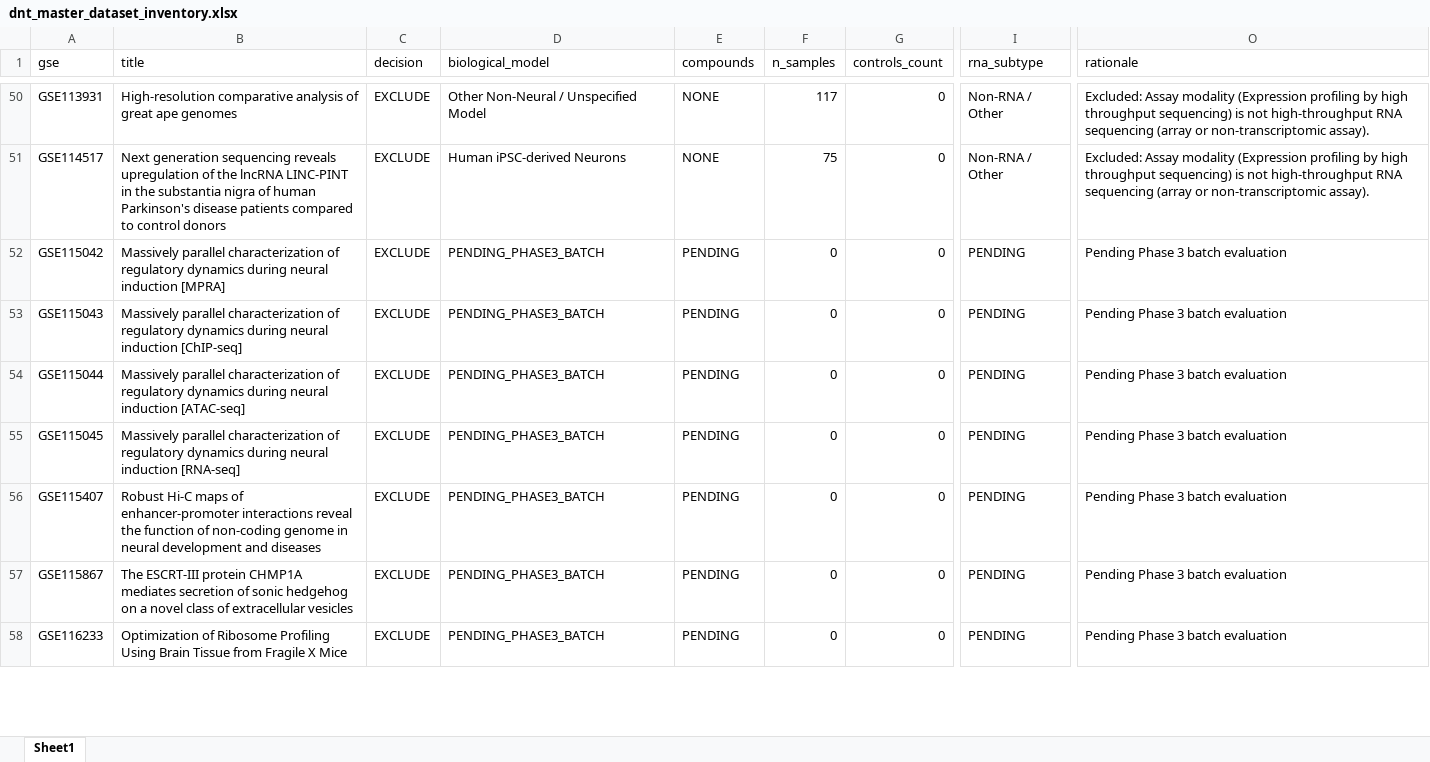
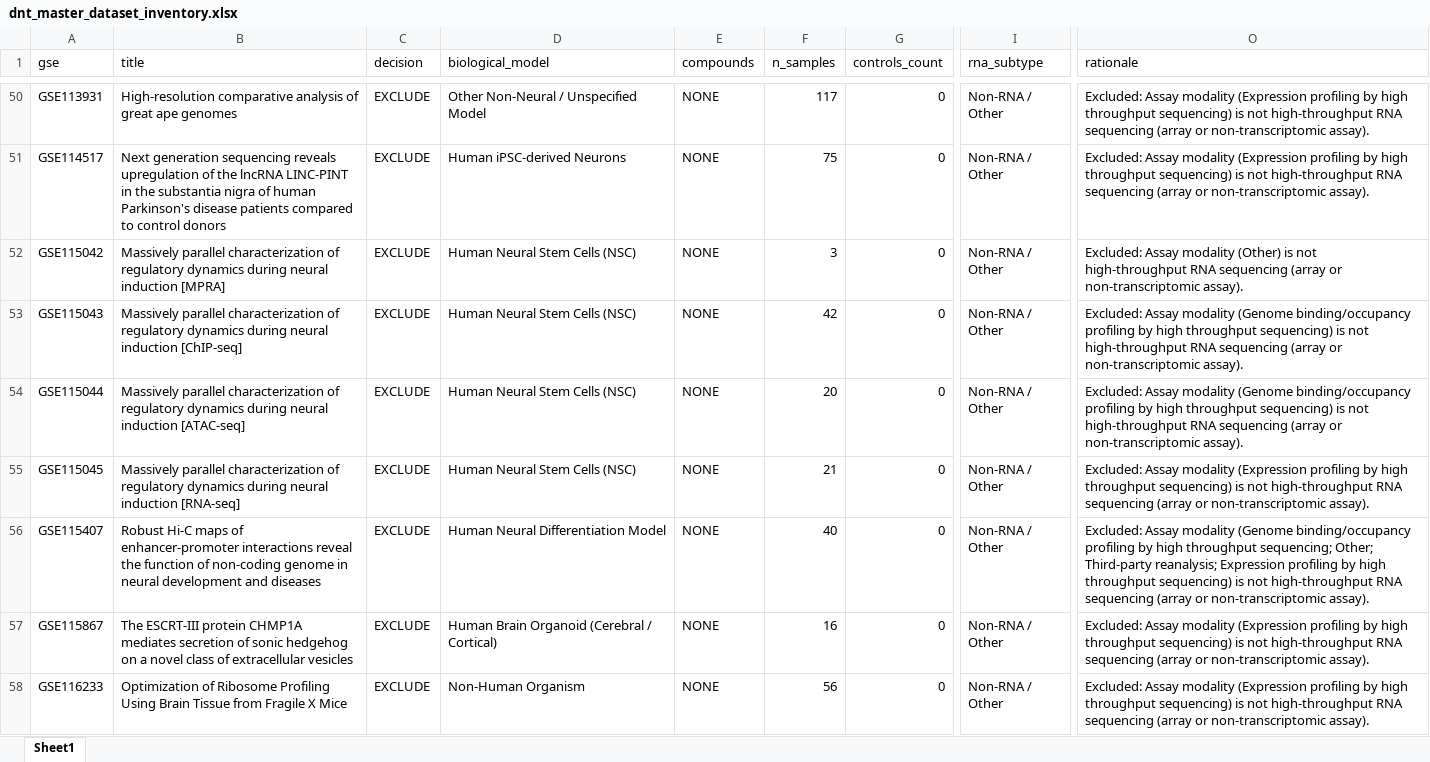
Before and after one commit to bioprintingLabsInc/DNT-Organoid-AI, an Excel workbook: data/metadata/dnt_master_dataset_inventory.xlsx, sheet Sheet1, drawn as a sheet; only a part is shown, gaps mark what is left out; values as stored, in another font and other column widths than the file's, no borders; the diff covers the shown part only; the diff names each change by its address in the sheet, - before the commit and + after, or states it on an @@ line.

```diff
--- a/data/metadata/dnt_master_dataset_inventory.xlsx (sheet Sheet1)
+++ b/data/metadata/dnt_master_dataset_inventory.xlsx (sheet Sheet1)
-D52:D55 (biological_model): PENDING_PHASE3_BATCH
+D52:D55 (biological_model): Human Neural Stem Cells (NSC)
-E52:E58 (compounds): PENDING
+E52:E58 (compounds): NONE
-F52 (n_samples): 0
+F52 (n_samples): 3
-I52:I58 (rna_subtype): PENDING
+I52:I58 (rna_subtype): Non-RNA / Other
-O52 (rationale): Pending Phase 3 batch evaluation
+O52 (rationale): Excluded: Assay modality (Other) is not high-throughput RNA sequencing (array or non-transcriptomic assay).
-F53 (n_samples): 0
+F53 (n_samples): 42
-O53:O54 (rationale): Pending Phase 3 batch evaluation
+O53:O54 (rationale): Excluded: Assay modality (Genome binding/occupancy profiling by high throughput sequencing) is not high-throughput RNA sequencing (array or non-transcriptomic assay).
-F54 (n_samples): 0
+F54 (n_samples): 20
-F55 (n_samples): 0
+F55 (n_samples): 21
-O55 (rationale): Pending Phase 3 batch evaluation
+O55 (rationale): Excluded: Assay modality (Expression profiling by high throughput sequencing) is not high-throughput RNA sequencing (array or non-transcriptomic assay).
-D56 (biological_model): PENDING_PHASE3_BATCH
+D56 (biological_model): Human Neural Differentiation Model
-F56 (n_samples): 0
+F56 (n_samples): 40
-O56 (rationale): Pending Phase 3 batch evaluation
+O56 (rationale): Excluded: Assay modality (Genome binding/occupancy profiling by high throughput sequencing; Other; Third-party reanalysis; Expression profiling by high throughput sequencing) is not high-throughput RNA sequencing (array or non-transcriptomic assay).
-D57 (biological_model): PENDING_PHASE3_BATCH
+D57 (biological_model): Human Brain Organoid (Cerebral / Cortical)
-F57 (n_samples): 0
+F57 (n_samples): 16
-O57:O58 (rationale): Pending Phase 3 batch evaluation
+O57:O58 (rationale): Excluded: Assay modality (Expression profiling by high throughput sequencing) is not high-throughput RNA sequencing (array or non-transcriptomic assay).
-D58 (biological_model): PENDING_PHASE3_BATCH
+D58 (biological_model): Non-Human Organism
-F58 (n_samples): 0
+F58 (n_samples): 56
```
Also changed, not shown: 217 edited cells elsewhere in this sheet, outputs/verification/phase3/phase3_decision_log.xlsx, outputs/verification/phase3/phase3_master_inventory.xlsx, 8 other files.
